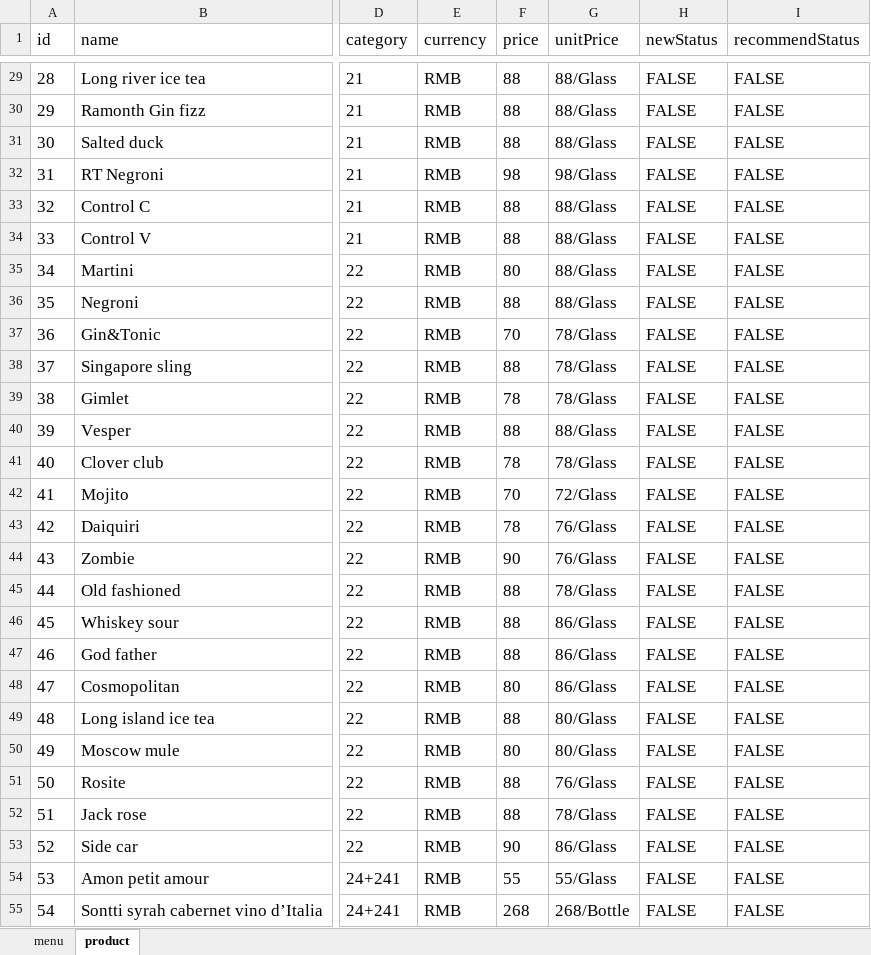
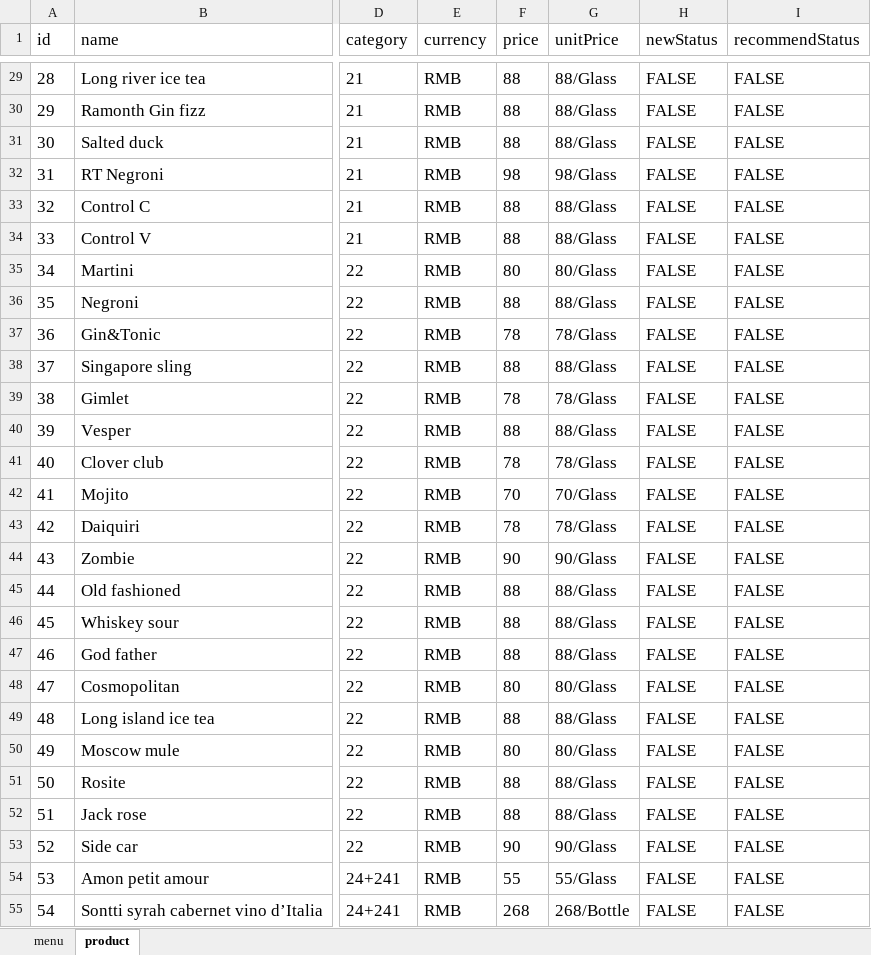
Before and after one commit to rootinn123/rootinn123.github.io, an Excel workbook: data/menu_dinner.xlsx, sheet product, drawn as a sheet; only a part is shown, gaps mark what is left out; values as stored, in another font and other column widths than the file's, no borders; the diff names each change by its address in the sheet, - before the commit and + after, or states it on an @@ line.

```diff
--- a/data/menu_dinner.xlsx (sheet product)
+++ b/data/menu_dinner.xlsx (sheet product)
-G35 (unitPrice): 88/Glass
+G35 (unitPrice): 80/Glass
-F37 (price): 70
+F37 (price): 78
-G38 (unitPrice): 78/Glass
+G38 (unitPrice): 88/Glass
-G42 (unitPrice): 72/Glass
+G42 (unitPrice): 70/Glass
-G43 (unitPrice): 76/Glass
+G43 (unitPrice): 78/Glass
-G44 (unitPrice): 76/Glass
+G44 (unitPrice): 90/Glass
-G45 (unitPrice): 78/Glass
+G45 (unitPrice): 88/Glass
-G46:G47 (unitPrice): 86/Glass
+G46:G47 (unitPrice): 88/Glass
-G48 (unitPrice): 86/Glass
+G48 (unitPrice): 80/Glass
-G49 (unitPrice): 80/Glass
+G49 (unitPrice): 88/Glass
-G51 (unitPrice): 76/Glass
+G51 (unitPrice): 88/Glass
-G52 (unitPrice): 78/Glass
+G52 (unitPrice): 88/Glass
-G53 (unitPrice): 86/Glass
+G53 (unitPrice): 90/Glass
```
Also changed, not shown: data/menu_afternoon_tea.xlsx, data/menu_bar_time.xlsx, 2 other files.
